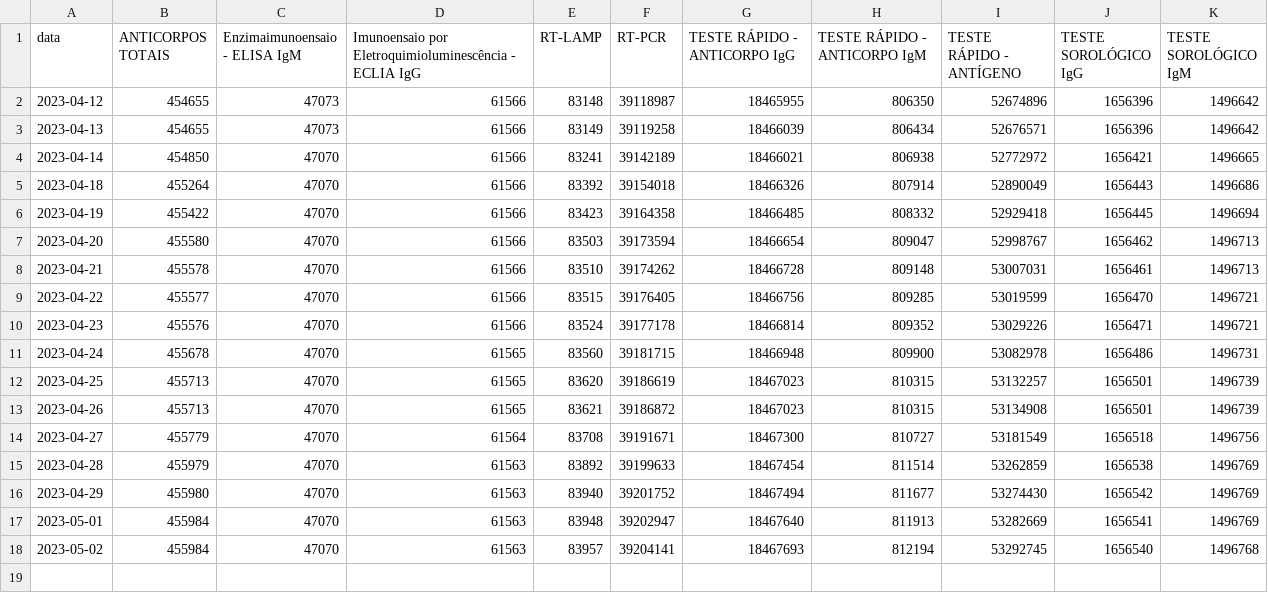
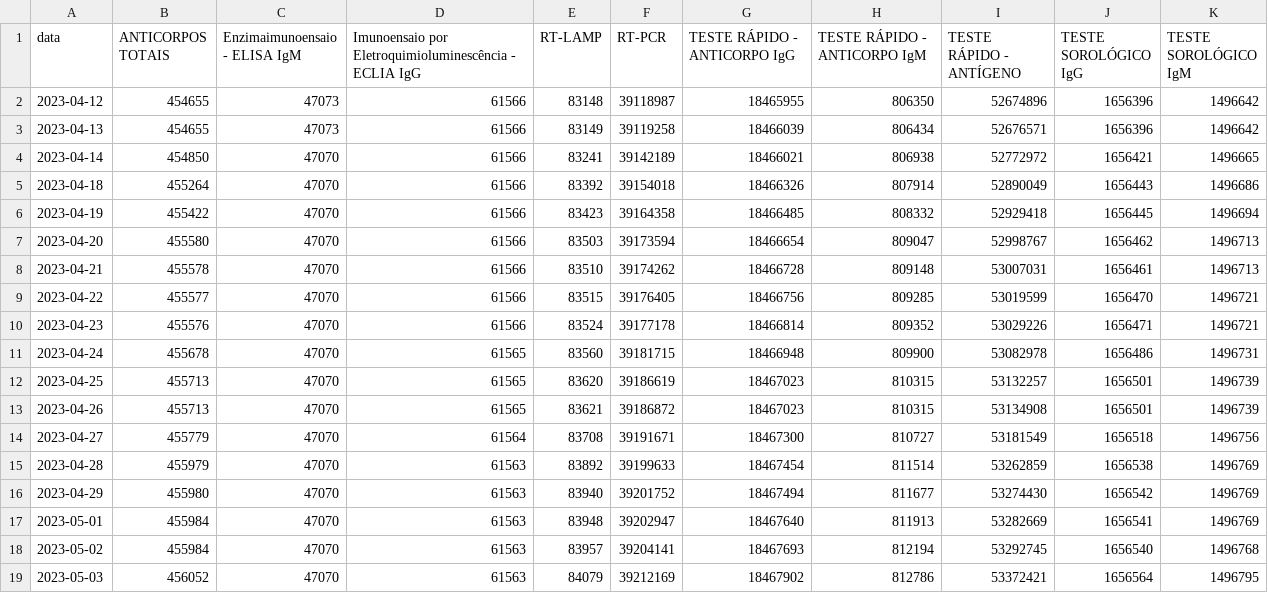
Before and after one commit to liliansom/API_SindromeGripal, a CSV file: data/notificacoes_testes.csv, drawn as a sheet; the diff names each change by its address in the sheet, - before the commit and + after, or states it on an @@ line.

```diff
--- a/data/notificacoes_testes.csv
+++ b/data/notificacoes_testes.csv
+row 19: 2023-05-03 | 456052 | 47070 | 61563 | 84079 | 39212169 | 18467902 | 812786 | 53372421 | 1656564 | 1496795
```
Also changed, not shown: data/notificacoes_diarias.csv, data/notificacoes_sintomas.csv, 2 other files.
